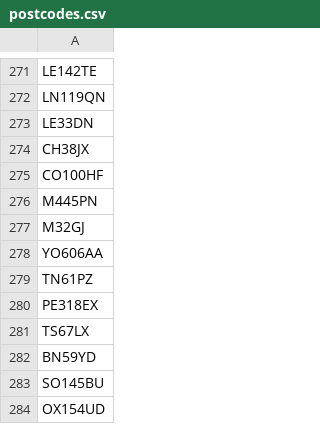
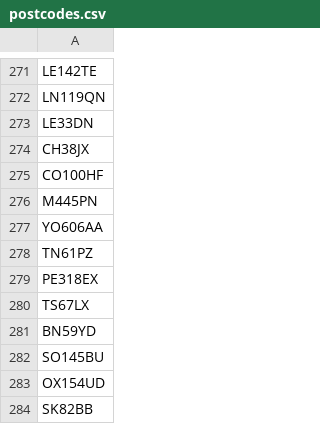
Before and after one commit to hmcts/prl-performance, a CSV file: src/gatling/resources/postcodes.csv, drawn as a sheet; only a part is shown, gaps mark what is left out; the shorter side is filled out with more unchanged rows; the diff names each change by its address in the sheet, - before the commit and + after, or states it on an @@ line.

```diff
--- a/src/gatling/resources/postcodes.csv
+++ b/src/gatling/resources/postcodes.csv
-row 277: M32GJ
```
Also changed, not shown: src/gatling/resources/C100ApplicantDashData.csv, src/gatling/resources/C100RespondentData.csv, 13 other files.
